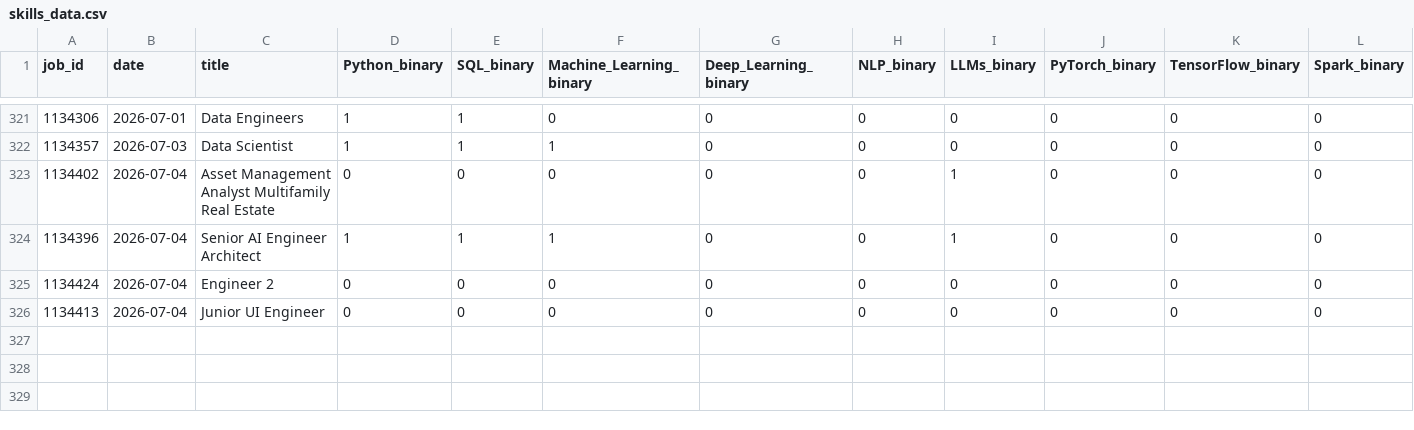
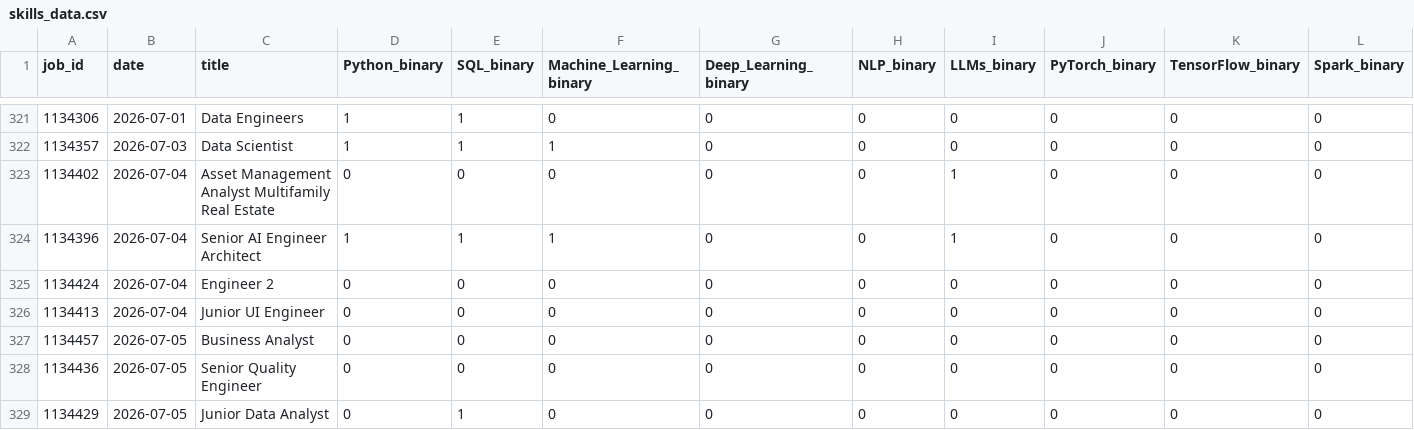
Before and after one commit to bence-szabo-git/Skill-Tracker-Data-Science, a CSV file: skills_data.csv, drawn as a sheet; only a part is shown, gaps mark what is left out; rows hold the shown columns only; the diff names each change by its address in the sheet, - before the commit and + after, or states it on an @@ line.

```diff
--- a/skills_data.csv
+++ b/skills_data.csv
+row 327: 1134457 | 2026-07-05 | Business Analyst | 0 | 0 | 0 | 0 | 0 | 0 | 0 | 0 | 0
+row 328: 1134436 | 2026-07-05 | Senior Quality Engineer | 0 | 0 | 0 | 0 | 0 | 0 | 0 | 0 | 0
+row 329: 1134429 | 2026-07-05 | Junior Data Analyst | 0 | 1 | 0 | 0 | 0 | 0 | 0 | 0 | 0
```
Also changed, not shown: 1 other file.
